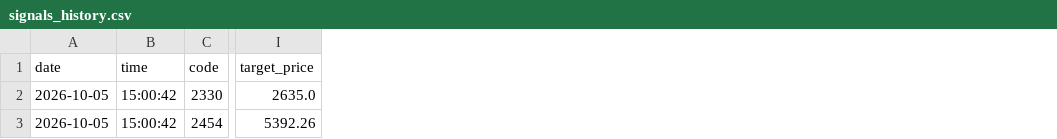
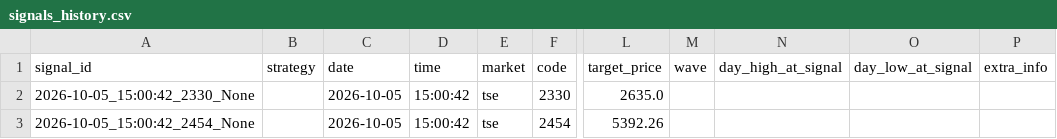
Before and after one commit to luyach69-cyber/MAKE-MONEY, a CSV file: data/history/signals_history.csv, drawn as a sheet; only a part is shown, gaps mark what is left out; the diff names each change by its address in the sheet, - before the commit and + after, or states it on an @@ line.

Commit message:
Add manual trading signal log [skip ci]

```diff
--- a/data/history/signals_history.csv
+++ b/data/history/signals_history.csv
+column A (signal_id), rows 2-3: 2026-10-05_15:00:42_2330_None | 2026-10-05_15:00:42_2454_None
+column B (strategy), empty
+column E (market), rows 2-3: tse | tse
+column M (wave), empty
+column N (day_high_at_signal), empty
+column O (day_low_at_signal), empty
+column P (extra_info), empty
```
